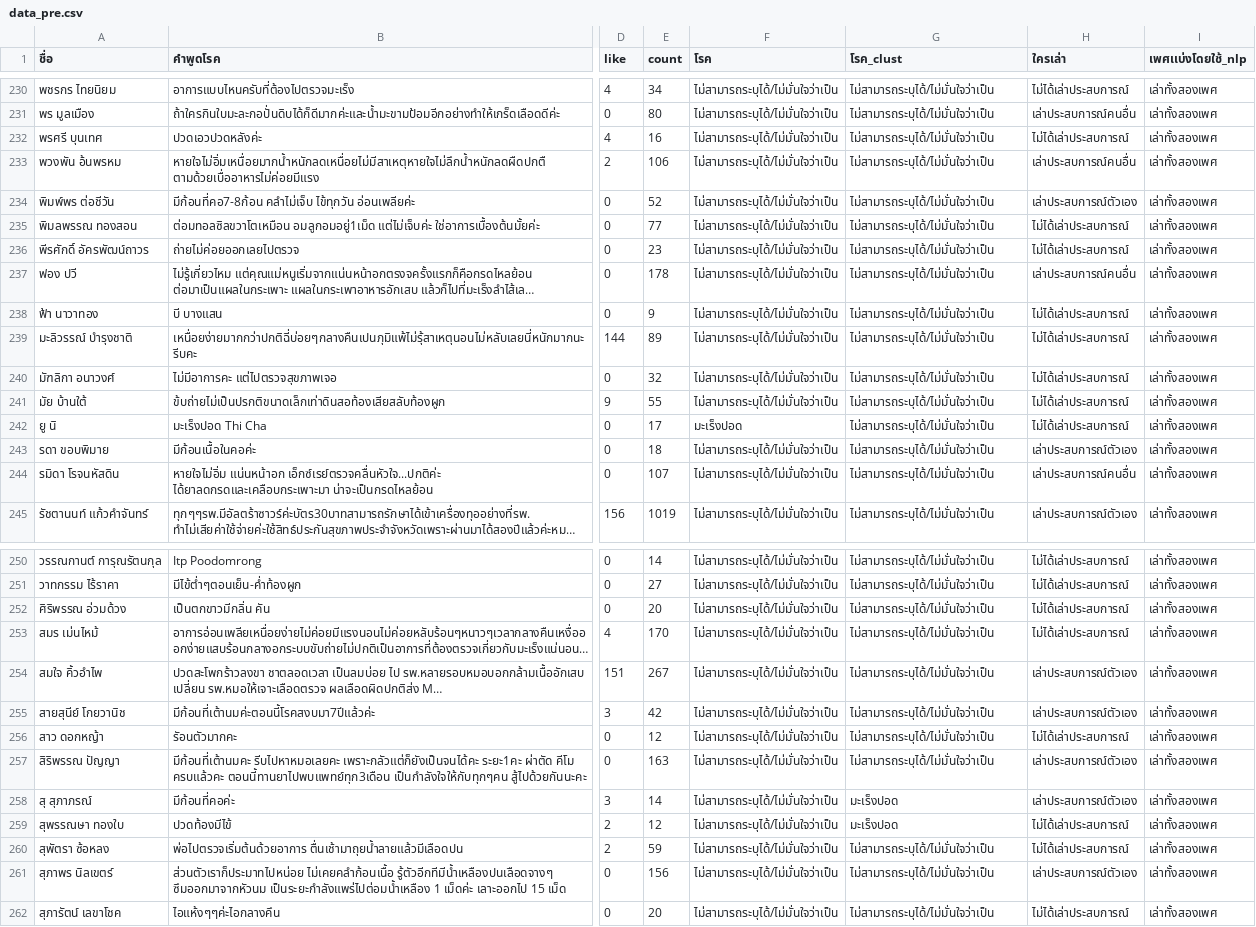
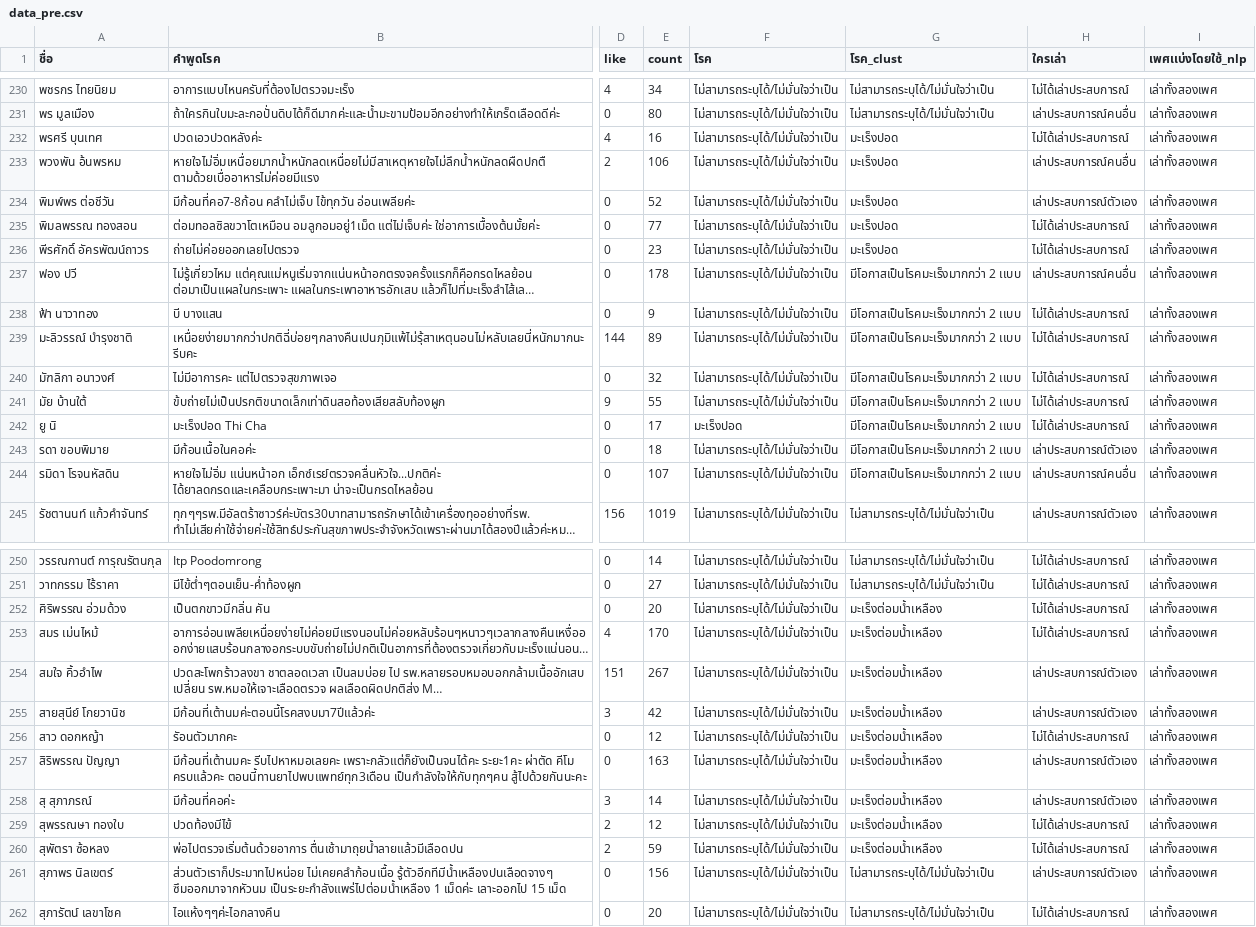
Before and after one commit to MOOwuttichai/NCDs_Listener, a CSV file: data_pre.csv, drawn as a sheet; only a part is shown, gaps mark what is left out; long unchanged cells end in …; the diff covers the shown part only; the diff names each change by its address in the sheet, - before the commit and + after, or states it on an @@ line.

```diff
--- a/data_pre.csv
+++ b/data_pre.csv
-G232:G236 (โรค_clust): ไม่สามารถระบุได้/ไม่มั่นใจว่าเป็น
+G232:G236 (โรค_clust): มะเร็งปอด
-G237:G244 (โรค_clust): ไม่สามารถระบุได้/ไม่มั่นใจว่าเป็น
+G237:G244 (โรค_clust): มีโอกาสเป็นโรคมะเร็งมากกว่า 2 เเบบ
-G252:G257 (โรค_clust): ไม่สามารถระบุได้/ไม่มั่นใจว่าเป็น
+G252:G257 (โรค_clust): มะเร็งต่อมน้ำเหลือง
-G258:G259 (โรค_clust): มะเร็งปอด
+G258:G259 (โรค_clust): มะเร็งต่อมน้ำเหลือง
-G260 (โรค_clust): ไม่สามารถระบุได้/ไม่มั่นใจว่าเป็น
+G260 (โรค_clust): มะเร็งต่อมน้ำเหลือง
```
Also changed, not shown: 56 edited cells elsewhere in this file, 39 other files.
